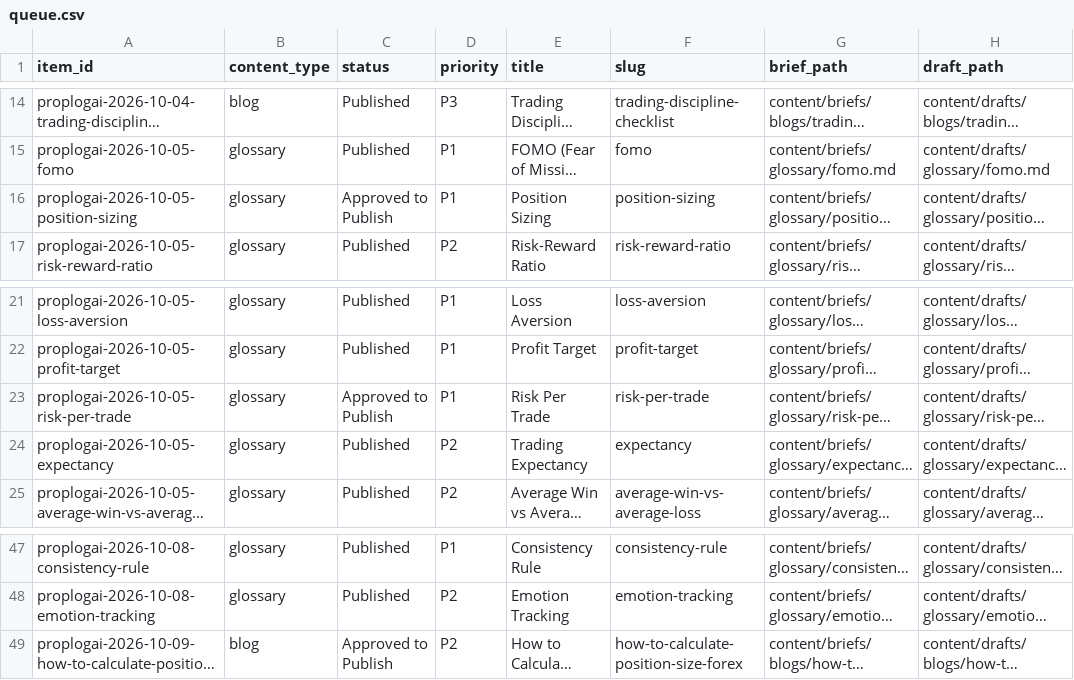
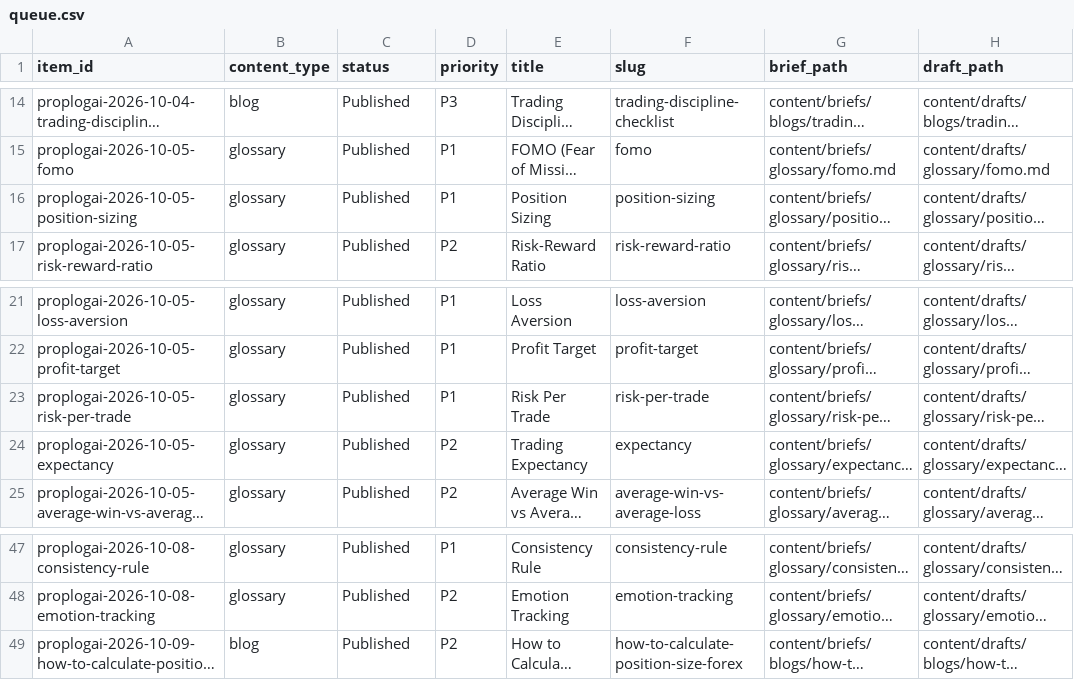
Before and after one commit to hellovickysen/proplogai-content-system, a CSV file: automation/queue.csv, drawn as a sheet; only a part is shown, gaps mark what is left out; long unchanged cells end in …; the diff names each change by its address in the sheet, - before the commit and + after, or states it on an @@ line.

```diff
--- a/automation/queue.csv
+++ b/automation/queue.csv
-C16 (status): Approved to Publish
+C16 (status): Published
-C23 (status): Approved to Publish
+C23 (status): Published
-C49 (status): Approved to Publish
+C49 (status): Published
```
Also changed, not shown: content-map/future-content-opportunities-2026-09-24.csv, content-map/internal-link-register.csv, 11 other files.
